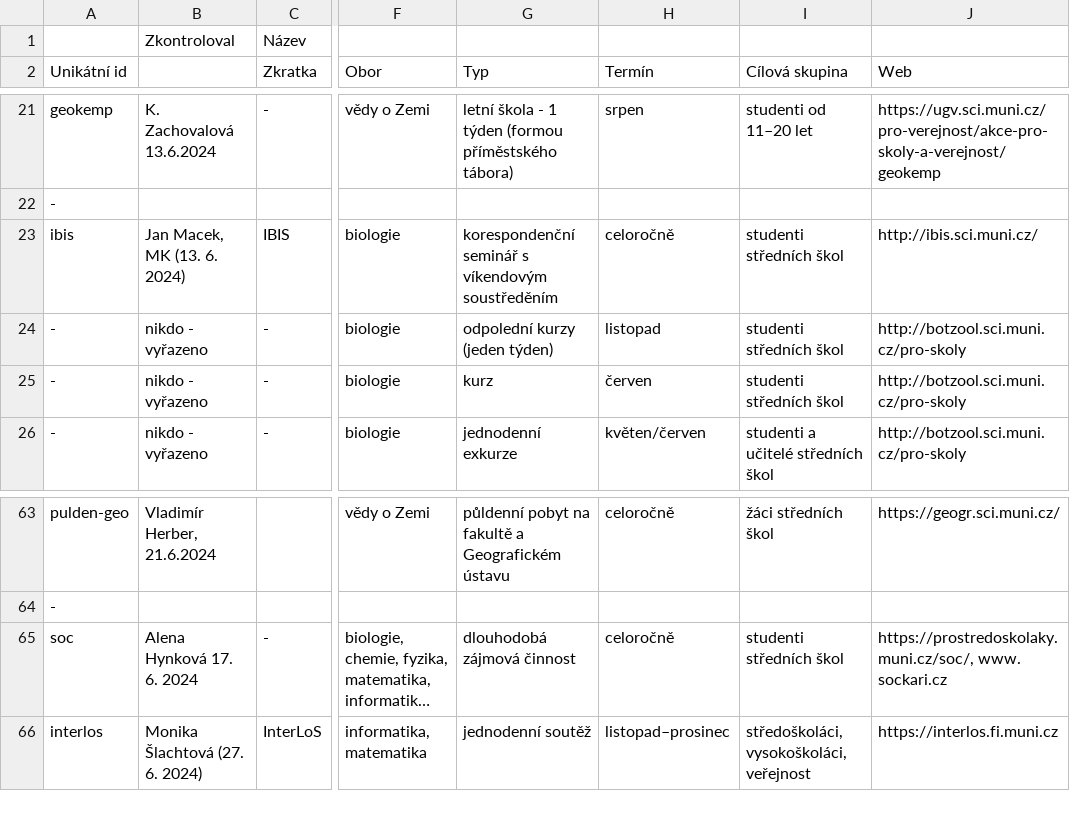
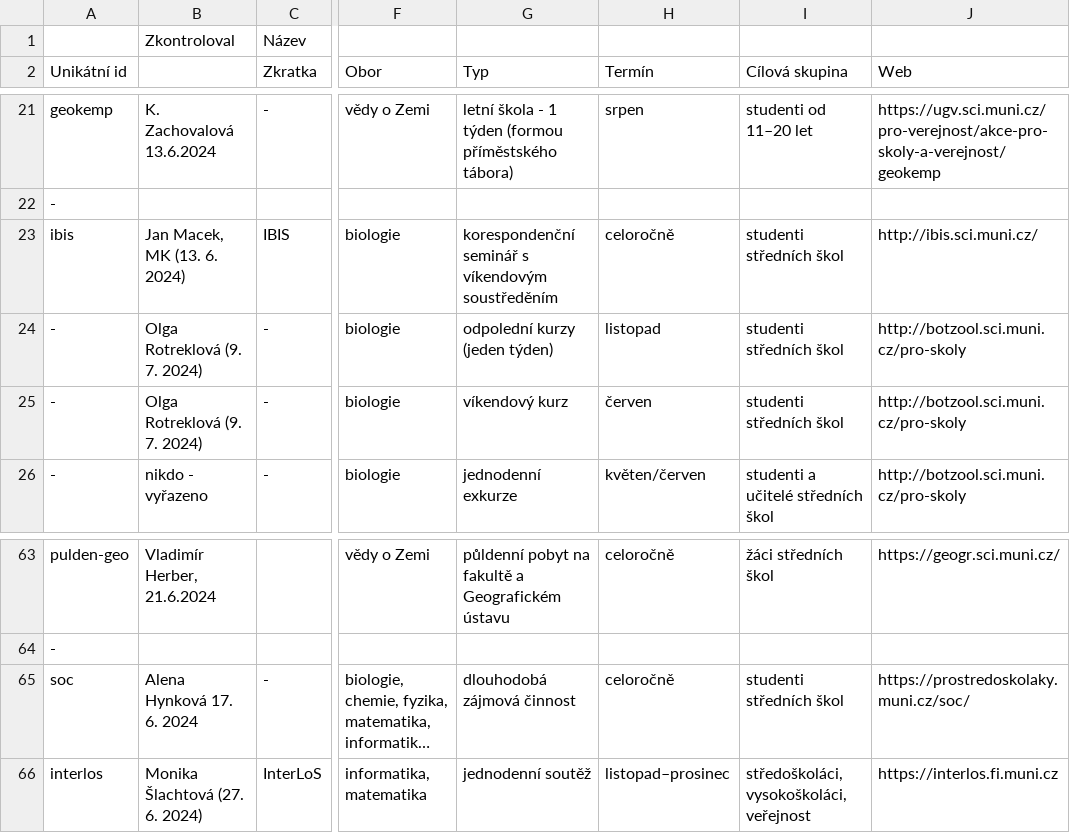
Before and after one commit to zverinec/prostredoskolaky-web, a CSV file: data/activities.csv, drawn as a sheet; only a part is shown, gaps mark what is left out; long unchanged cells end in …; the diff names each change by its address in the sheet, - before the commit and + after, or states it on an @@ line.

Commit message:
Fix SOC link.

```diff
--- a/data/activities.csv
+++ b/data/activities.csv
-B24:B25: nikdo - vyřazeno
+B24:B25: Olga Rotreklová (9. 7. 2024)
-G25 (Typ): kurz
+G25 (Typ): víkendový kurz
-J65 (Web): https://prostredoskolaky.muni.cz/soc/, www. sockari.cz
+J65 (Web): https://prostredoskolaky.muni.cz/soc/
```
